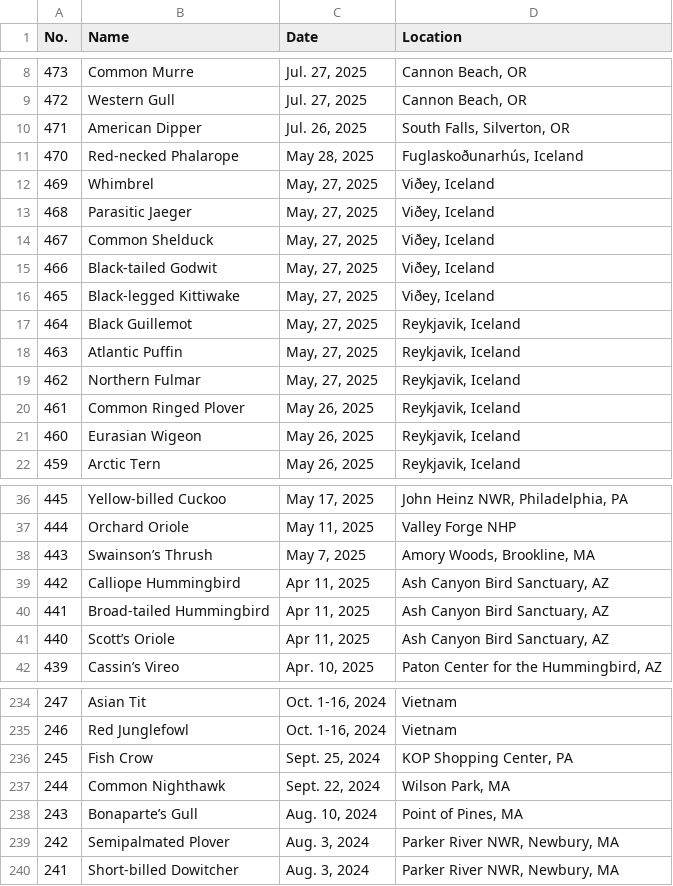
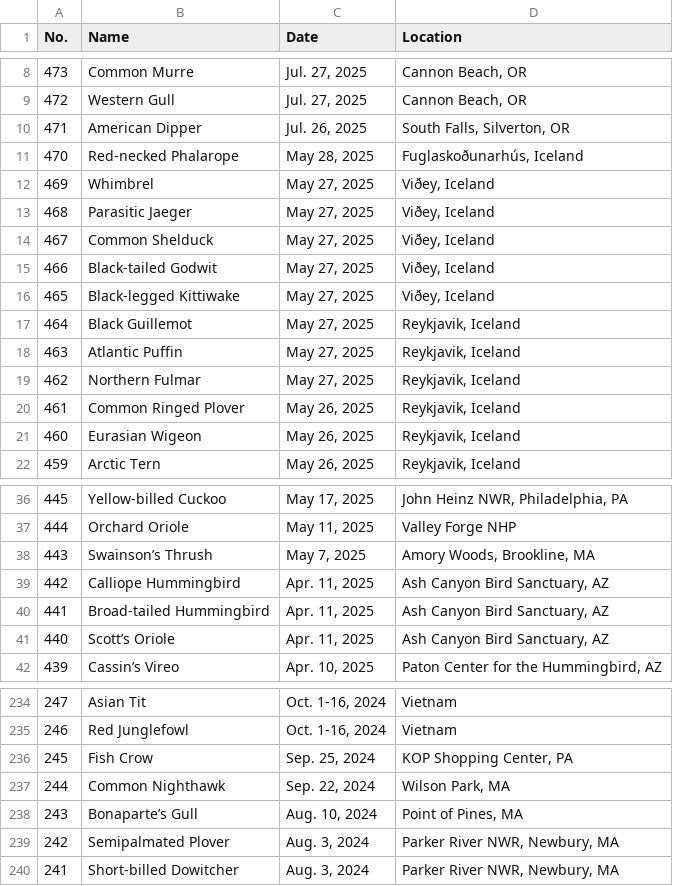
Before and after one commit to Jonah-Min/lifelist.jonahmin.com, a CSV file: dist/LifeList.csv, drawn as a sheet; only a part is shown, gaps mark what is left out.

```diff
--- a/dist/LifeList.csv
+++ b/dist/LifeList.csv
@@ -11,10 +11,10 @@ No.,Name,Date,Location
 470,Red-necked Phalarope,"May 28, 2025","Fuglaskoðunarhús, Iceland"
-469,Whimbrel,"May, 27, 2025","Viðey, Iceland"
-468,Parasitic Jaeger,"May, 27, 2025","Viðey, Iceland"
-467,Common Shelduck,"May, 27, 2025","Viðey, Iceland"
-466,Black-tailed Godwit,"May, 27, 2025","Viðey, Iceland"
-465,Black-legged Kittiwake,"May, 27, 2025","Viðey, Iceland"
-464,Black Guillemot,"May, 27, 2025","Reykjavik, Iceland"
-463,Atlantic Puffin,"May, 27, 2025","Reykjavik, Iceland"
-462,Northern Fulmar,"May, 27, 2025","Reykjavik, Iceland"
+469,Whimbrel,"May 27, 2025","Viðey, Iceland"
+468,Parasitic Jaeger,"May 27, 2025","Viðey, Iceland"
+467,Common Shelduck,"May 27, 2025","Viðey, Iceland"
+466,Black-tailed Godwit,"May 27, 2025","Viðey, Iceland"
+465,Black-legged Kittiwake,"May 27, 2025","Viðey, Iceland"
+464,Black Guillemot,"May 27, 2025","Reykjavik, Iceland"
+463,Atlantic Puffin,"May 27, 2025","Reykjavik, Iceland"
+462,Northern Fulmar,"May 27, 2025","Reykjavik, Iceland"
 461,Common Ringed Plover,"May 26, 2025","Reykjavik, Iceland"
@@ -38,5 +38,5 @@ No.,Name,Date,Location
 443,Swainson’s Thrush,"May 7, 2025","Amory Woods, Brookline, MA"
-442,Calliope Hummingbird,"Apr 11, 2025","Ash Canyon Bird Sanctuary, AZ"
-441,Broad-tailed Hummingbird,"Apr 11, 2025","Ash Canyon Bird Sanctuary, AZ"
-440,Scott’s Oriole,"Apr 11, 2025","Ash Canyon Bird Sanctuary, AZ"
+442,Calliope Hummingbird,"Apr. 11, 2025","Ash Canyon Bird Sanctuary, AZ"
+441,Broad-tailed Hummingbird,"Apr. 11, 2025","Ash Canyon Bird Sanctuary, AZ"
+440,Scott’s Oriole,"Apr. 11, 2025","Ash Canyon Bird Sanctuary, AZ"
 439,Cassin’s Vireo,"Apr. 10, 2025","Paton Center for the Hummingbird, AZ"
@@ -235,4 +235,4 @@ No.,Name,Date,Location
 246,Red Junglefowl,"Oct. 1-16, 2024",Vietnam
-245,Fish Crow,"Sept. 25, 2024","KOP Shopping Center, PA"
-244,Common Nighthawk,"Sept. 22, 2024","Wilson Park, MA"
+245,Fish Crow,"Sep. 25, 2024","KOP Shopping Center, PA"
+244,Common Nighthawk,"Sep. 22, 2024","Wilson Park, MA"
 243,Bonaparte’s Gull,"Aug. 10, 2024","Point of Pines, MA"
```
Also changed, not shown: public/LifeList.csv.
